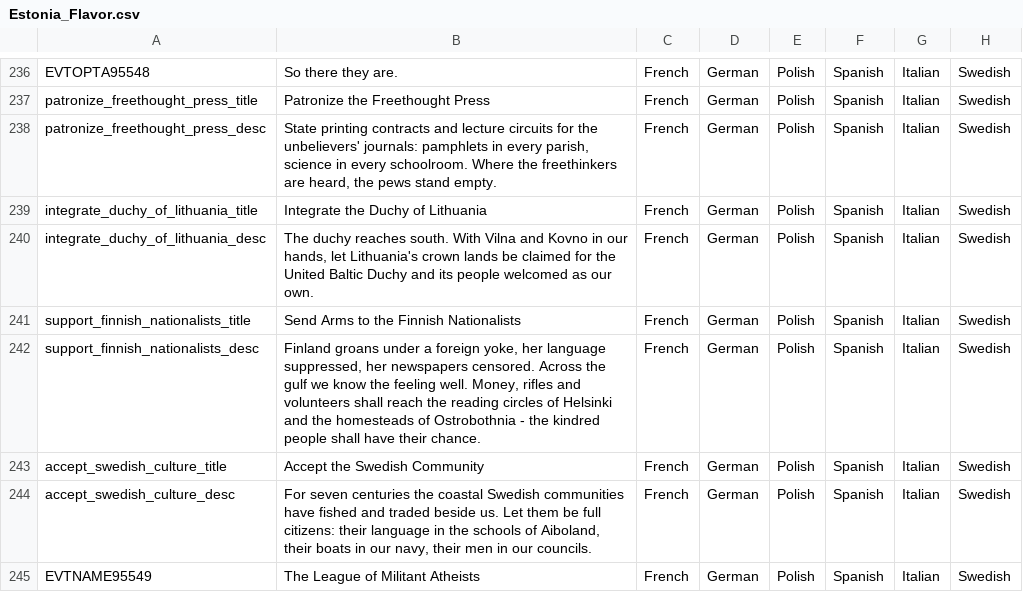
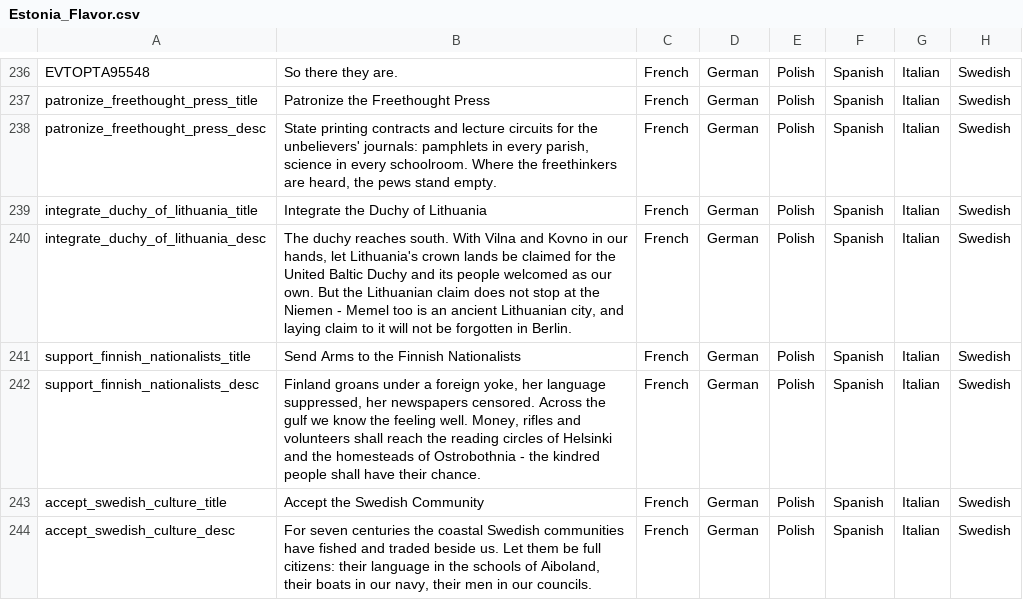
Before and after one commit to calebjamesrussell/Victoria-II-Baltic-Awakening, a CSV file: Estonia_Flavor/localisation/Estonia_Flavor.csv, drawn as a sheet; only a part is shown, gaps mark what is left out; the shorter side is filled out with more unchanged rows; the diff names each change by its address in the sheet, - before the commit and + after, or states it on an @@ line.

Commit message:
Integrate the Duchy of Lithuania claims Memel (698); German relations now pay the price
Co-authored-by: calebjamesrussell <calebjamesrussell@users.noreply.github.com>

```diff
--- a/Estonia_Flavor/localisation/Estonia_Flavor.csv
+++ b/Estonia_Flavor/localisation/Estonia_Flavor.csv
-B240: …our own.
+B240: …our own. But the Lithuanian claim does not stop at the Niemen - Memel too is an ancient Lithuanian city, and laying claim to it will not be forgotten in Berlin.
```
Also changed, not shown: 2 other files.
